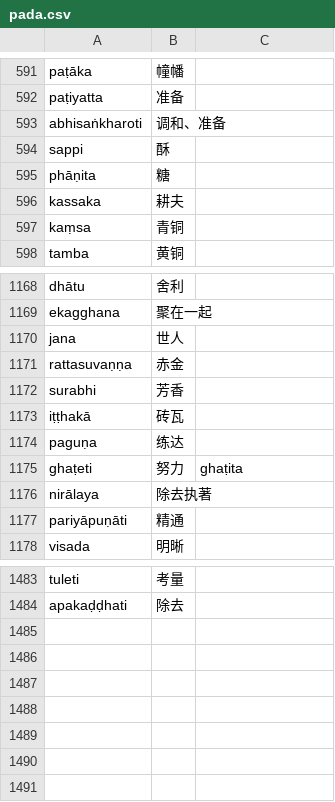
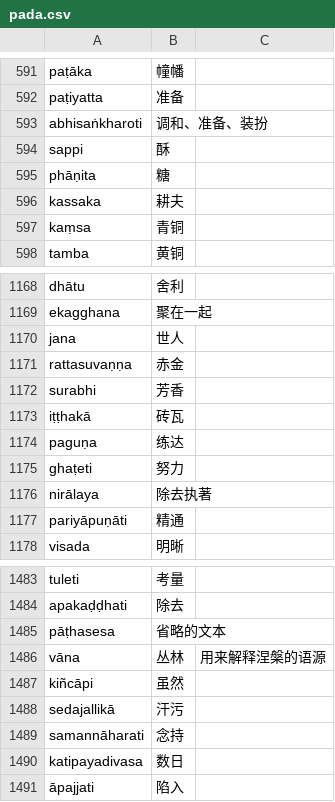
Before and after one commit to jhintr/nirutti, a CSV file: pada.csv, drawn as a sheet; only a part is shown, gaps mark what is left out.

Commit message:
update dict

```diff
--- a/pada.csv
+++ b/pada.csv
@@ -592,3 +592,3 @@ paṭāka,幢幡,
 paṭiyatta,准备,
-abhisaṅkharoti,调和、准备,
+abhisaṅkharoti,调和、准备、装扮,
 sappi,酥,
@@ -1174,3 +1174,3 @@ iṭṭhakā,砖瓦,
 paguṇa,练达,
-ghaṭeti,努力,ghaṭita
+ghaṭeti,努力,
 nirālaya,除去执著,
@@ -1484 +1484,8 @@ tuleti,考量,
 apakaḍḍhati,除去,
+pāṭhasesa,省略的文本,
+vāna,丛林,用来解释涅槃的语源
+kiñcāpi,虽然,
+sedajallikā,汗污,
+samannāharati,念持,
+katipayadivasa,数日,
+āpajjati,陷入,
```
